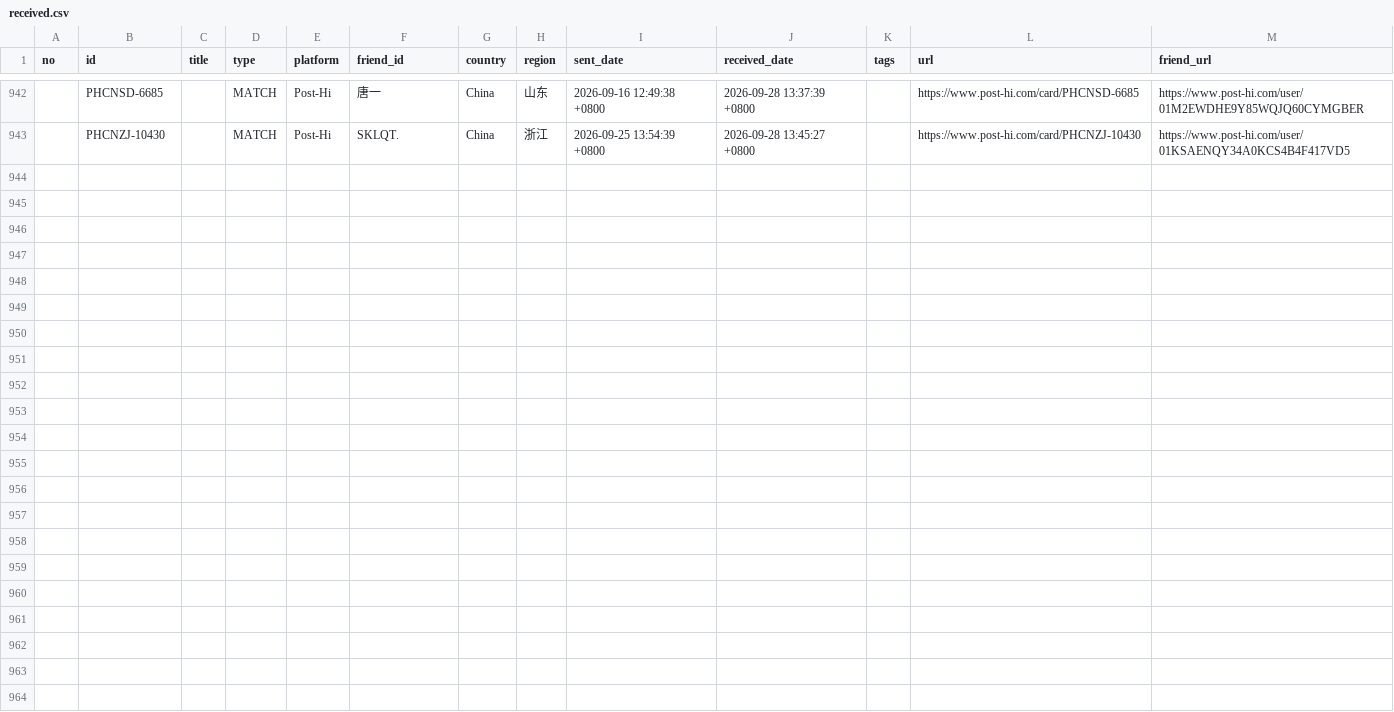
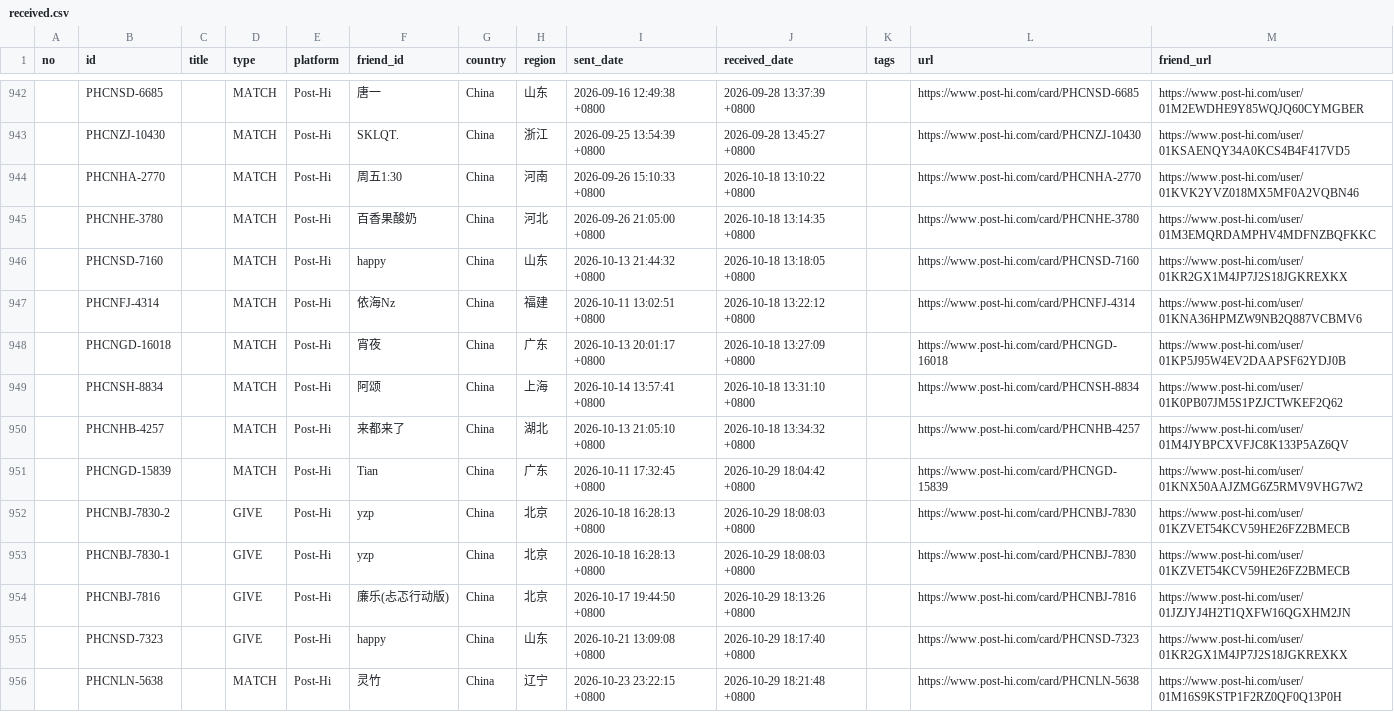
Before and after one commit to JiYouMCC/postcards, a CSV file: _data/received.csv, drawn as a sheet; only a part is shown, gaps mark what is left out.

Commit message:
Add cards

```diff
--- a/_data/received.csv
+++ b/_data/received.csv
@@ -943 +943,14 @@ no,id,title,type,platform,friend_id,country,region,sent_date,received_date,tags,
 ,PHCNZJ-10430,,MATCH,Post-Hi,SKLQT.,China,浙江,2026-09-25 13:54:39 +0800,2026-09-28 13:45:27 +0800,,https://www.post-hi.com/card/PHCNZJ-10430,https://www.post-hi.com/user/01KSAENQY34A0KCS4B4F417VD5
+,PHCNHA-2770,,MATCH,Post-Hi,周五1:30,China,河南,2026-09-26 15:10:33 +0800,2026-10-18 13:10:22 +0800,,https://www.post-hi.com/card/PHCNHA-2770,https://www.post-hi.com/user/01KVK2YVZ018MX5MF0A2VQBN46
+,PHCNHE-3780,,MATCH,Post-Hi,百香果酸奶,China,河北,2026-09-26 21:05:00 +0800,2026-10-18 13:14:35 +0800,,https://www.post-hi.com/card/PHCNHE-3780,https://www.post-hi.com/user/01M3EMQRDAMPHV4MDFNZBQFKKC
+,PHCNSD-7160,,MATCH,Post-Hi,happy,China,山东,2026-10-13 21:44:32 +0800,2026-10-18 13:18:05 +0800,,https://www.post-hi.com/card/PHCNSD-7160,https://www.post-hi.com/user/01KR2GX1M4JP7J2S18JGKREXKX
+,PHCNFJ-4314,,MATCH,Post-Hi,依海Nz,China,福建,2026-10-11 13:02:51 +0800,2026-10-18 13:22:12 +0800,,https://www.post-hi.com/card/PHCNFJ-4314,https://www.post-hi.com/user/01KNA36HPMZW9NB2Q887VCBMV6
+,PHCNGD-16018,,MATCH,Post-Hi,宵夜,China,广东,2026-10-13 20:01:17 +0800,2026-10-18 13:27:09 +0800,,https://www.post-hi.com/card/PHCNGD-16018,https://www.post-hi.com/user/01KP5J95W4EV2DAAPSF62YDJ0B
+,PHCNSH-8834,,MATCH,Post-Hi,阿颂,China,上海,2026-10-14 13:57:41 +0800,2026-10-18 13:31:10 +0800,,https://www.post-hi.com/card/PHCNSH-8834,https://www.post-hi.com/user/01K0PB07JM5S1PZJCTWKEF2Q62
+,PHCNHB-4257,,MATCH,Post-Hi,来都来了,China,湖北,2026-10-13 21:05:10 +0800,2026-10-18 13:34:32 +0800,,https://www.post-hi.com/card/PHCNHB-4257,https://www.post-hi.com/user/01M4JYBPCXVFJC8K133P5AZ6QV
+,PHCNGD-15839,,MATCH,Post-Hi,Tian,China,广东,2026-10-11 17:32:45 +0800,2026-10-29 18:04:42 +0800,,https://www.post-hi.com/card/PHCNGD-15839,https://www.post-hi.com/user/01KNX50AAJZMG6Z5RMV9VHG7W2
+,PHCNBJ-7830-2,,GIVE,Post-Hi,yzp,China,北京,2026-10-18 16:28:13 +0800,2026-10-29 18:08:03 +0800,,https://www.post-hi.com/card/PHCNBJ-7830,https://www.post-hi.com/user/01KZVET54KCV59HE26FZ2BMECB
+,PHCNBJ-7830-1,,GIVE,Post-Hi,yzp,China,北京,2026-10-18 16:28:13 +0800,2026-10-29 18:08:03 +0800,,https://www.post-hi.com/card/PHCNBJ-7830,https://www.post-hi.com/user/01KZVET54KCV59HE26FZ2BMECB
+,PHCNBJ-7816,,GIVE,Post-Hi,廉乐(忐忑行动版),China,北京,2026-10-17 19:44:50 +0800,2026-10-29 18:13:26 +0800,,https://www.post-hi.com/card/PHCNBJ-7816,https://www.post-hi.com/user/01JZJYJ4H2T1QXFW16QGXHM2JN
+,PHCNSD-7323,,GIVE,Post-Hi,happy,China,山东,2026-10-21 13:09:08 +0800,2026-10-29 18:17:40 +0800,,https://www.post-hi.com/card/PHCNSD-7323,https://www.post-hi.com/user/01KR2GX1M4JP7J2S18JGKREXKX
+,PHCNLN-5638,,MATCH,Post-Hi,灵竹,China,辽宁,2026-10-23 23:22:15 +0800,2026-10-29 18:21:48 +0800,,https://www.post-hi.com/card/PHCNLN-5638,https://www.post-hi.com/user/01M16S9KSTP1F2RZ0QF0Q13P0H
```
Also changed, not shown: _data/grouped.csv, _data/sent.csv, 24 other files.
